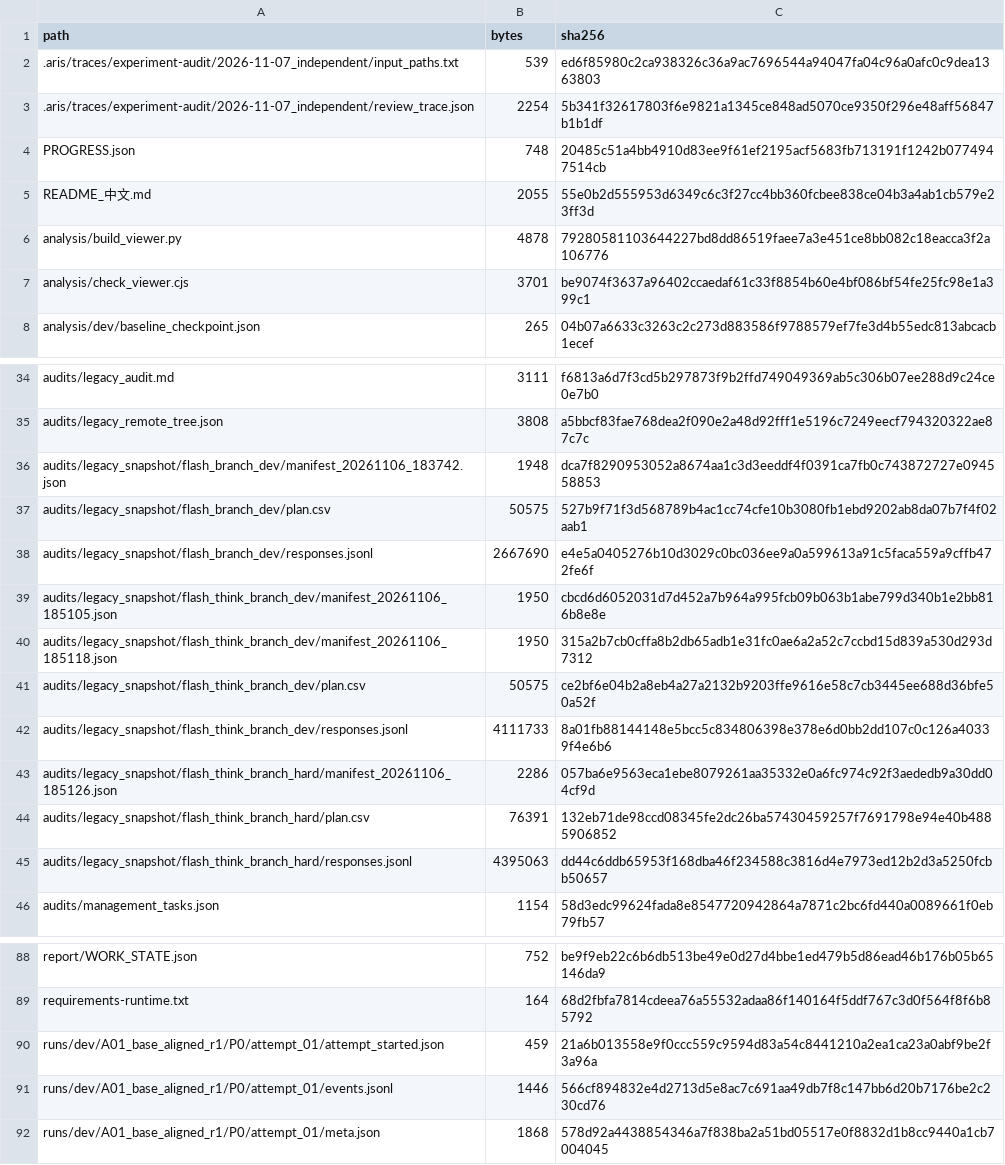
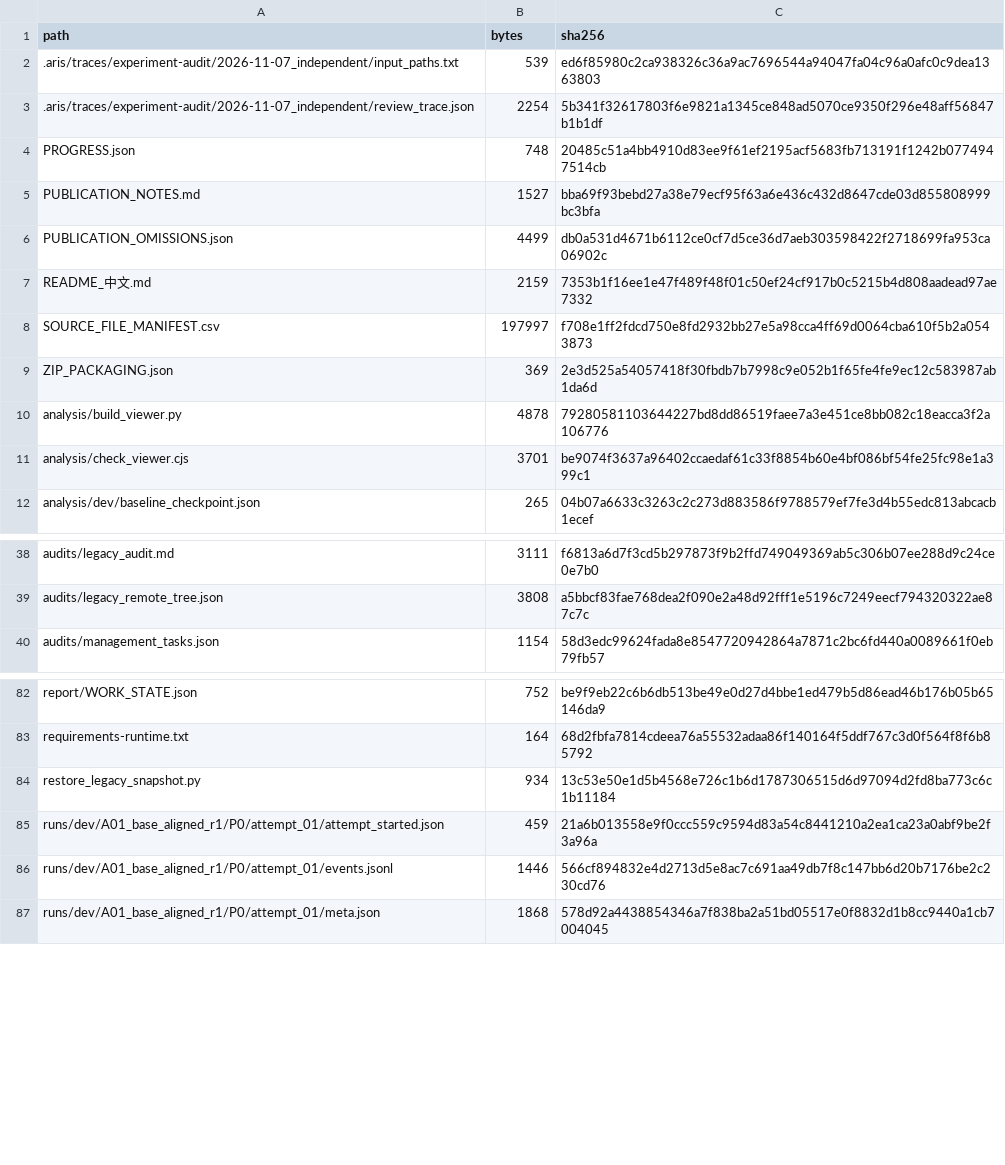
Before and after one commit to 18795892292tpy-collab/verification-mechanism-study, a CSV file: experiments/codex_verification_v1/FILE_MANIFEST.csv, drawn as a sheet; only a part is shown, gaps mark what is left out.

Commit message:
Clean v1 publication duplicates and record authorized Codex exception

```diff
--- a/experiments/codex_verification_v1/FILE_MANIFEST.csv
+++ b/experiments/codex_verification_v1/FILE_MANIFEST.csv
@@ -4,3 +4,7 @@ path,bytes,sha256
 PROGRESS.json,748,20485c51a4bb4910d83ee9f61ef2195acf5683fb713191f1242b0774947514cb
-README_中文.md,2055,55e0b2d555953d6349c6c3f27cc4bb360fcbee838ce04b3a4ab1cb579e23ff3d
+PUBLICATION_NOTES.md,1527,bba69f93bebd27a38e79ecf95f63a6e436c432d8647cde03d855808999bc3bfa
+PUBLICATION_OMISSIONS.json,4499,db0a531d4671b6112ce0cf7d5ce36d7aeb303598422f2718699fa953ca06902c
+README_中文.md,2159,7353b1f16ee1e47f489f48f01c50ef24cf917b0c5215b4d808aadead97ae7332
+SOURCE_FILE_MANIFEST.csv,197997,f708e1ff2fdcd750e8fd2932bb27e5a98cca4ff69d0064cba610f5b2a0543873
+ZIP_PACKAGING.json,369,2e3d525a54057418f30fbdb7b7998c9e052b1f65fe4fe9ec12c583987ab1da6d
 analysis/build_viewer.py,4878,79280581103644227bd8dd86519faee7a3e451ce8bb082c18eacca3f2a106776
@@ -35,12 +39,2 @@ audits/legacy_audit.md,3111,f6813a6d7f3cd5b297873f9b2ffd749049369ab5c306b07ee288
 audits/legacy_remote_tree.json,3808,a5bbcf83fae768dea2f090e2a48d92fff1e5196c7249eecf794320322ae87c7c
-audits/legacy_snapshot/flash_branch_dev/manifest_20261106_183742.json,1948,dca7f8290953052a8674aa1c3d3eeddf4f0391ca7fb0c743872727e094558853
-audits/legacy_snapshot/flash_branch_dev/plan.csv,50575,527b9f71f3d568789b4ac1cc74cfe10b3080fb1ebd9202ab8da07b7f4f02aab1
-audits/legacy_snapshot/flash_branch_dev/responses.jsonl,2667690,e4e5a0405276b10d3029c0bc036ee9a0a599613a91c5faca559a9cffb472fe6f
-audits/legacy_snapshot/flash_think_branch_dev/manifest_20261106_185105.json,1950,cbcd6d6052031d7d452a7b964a995fcb09b063b1abe799d340b1e2bb816b8e8e
-audits/legacy_snapshot/flash_think_branch_dev/manifest_20261106_185118.json,1950,315a2b7cb0cffa8b2db65adb1e31fc0ae6a2a52c7ccbd15d839a530d293d7312
-audits/legacy_snapshot/flash_think_branch_dev/plan.csv,50575,ce2bf6e04b2a8eb4a27a2132b9203ffe9616e58c7cb3445ee688d36bfe50a52f
-audits/legacy_snapshot/flash_think_branch_dev/responses.jsonl,4111733,8a01fb88144148e5bcc5c834806398e378e6d0bb2dd107c0c126a40339f4e6b6
-audits/legacy_snapshot/flash_think_branch_hard/manifest_20261106_185126.json,2286,057ba6e9563eca1ebe8079261aa35332e0a6fc974c92f3aededb9a30dd04cf9d
-audits/legacy_snapshot/flash_think_branch_hard/plan.csv,76391,132eb71de98ccd08345fe2dc26ba57430459257f7691798e94e40b4885906852
-audits/legacy_snapshot/flash_think_branch_hard/responses.jsonl,4395063,dd44c6ddb65953f168dba46f234588c3816d4e7973ed12b2d3a5250fcbb50657
 audits/management_tasks.json,1154,58d3edc99624fada8e8547720942864a7871c2bc6fd440a0089661f0eb79fb57
@@ -89,2 +83,3 @@ report/WORK_STATE.json,752,be9f9eb22c6b6db513be49e0d27d4bbe1ed479b5d86ead46b176b
 requirements-runtime.txt,164,68d2fbfa7814cdeea76a55532adaa86f140164f5ddf767c3d0f564f8f6b85792
+restore_legacy_snapshot.py,934,13c53e50e1d5b4568e726c1b6d1787306515d6d97094d2fd8ba773c6c1b11184
 runs/dev/A01_base_aligned_r1/P0/attempt_01/attempt_started.json,459,21a6b013558e9f0ccc559c9594d83a54c8441210a2ea1ca23a0abf9be2f3a96a
```
Also changed, not shown: 20 other files.
